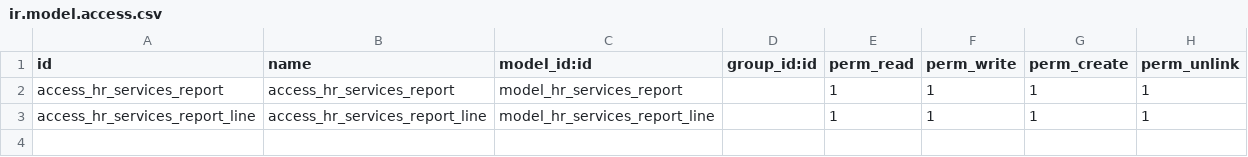
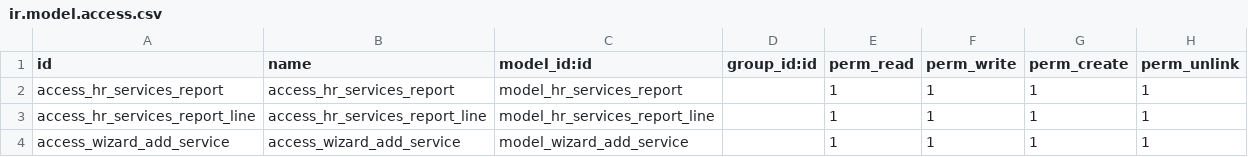
Before and after one commit to vandalieu06/proyecto_practica_1_tmp, a CSV file: spa/security/ir.model.access.csv, drawn as a sheet.

```diff
--- a/spa/security/ir.model.access.csv
+++ b/spa/security/ir.model.access.csv
@@ -3 +3,2 @@ access_hr_services_report,access_hr_services_report,model_hr_services_report,,1,
 access_hr_services_report_line,access_hr_services_report_line,model_hr_services_report_line,,1,1,1,1
+access_wizard_add_service,access_wizard_add_service,model_wizard_add_service,,1,1,1,1
```
Also changed, not shown: 1 other file.
